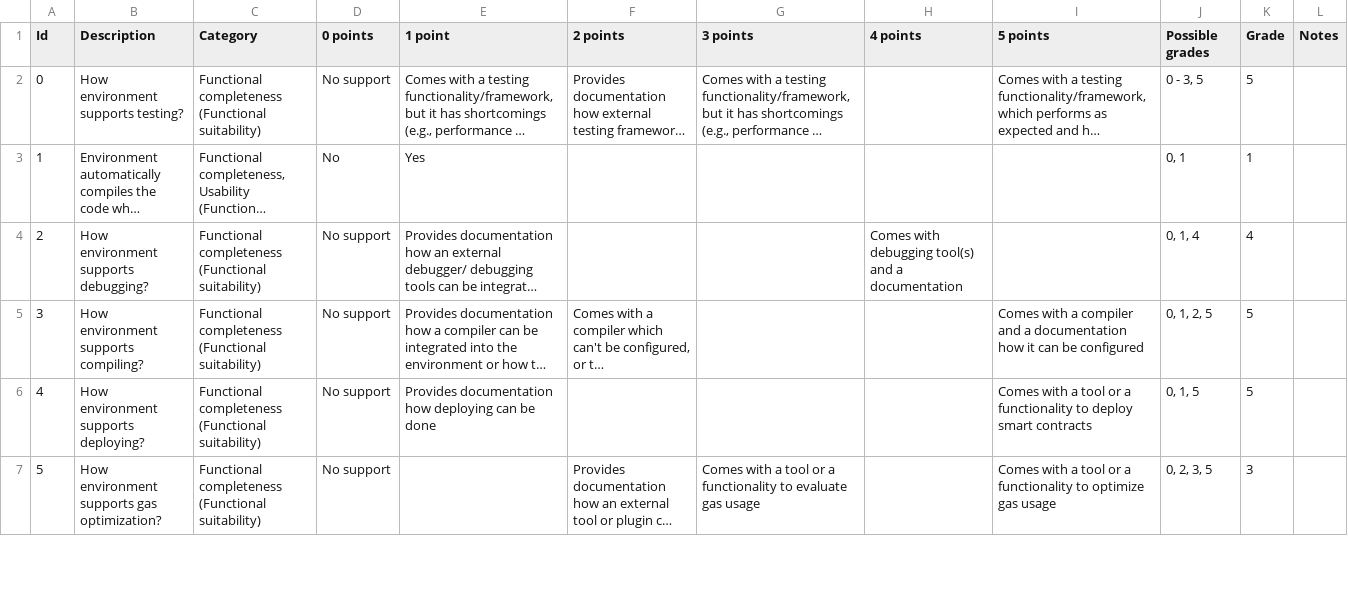
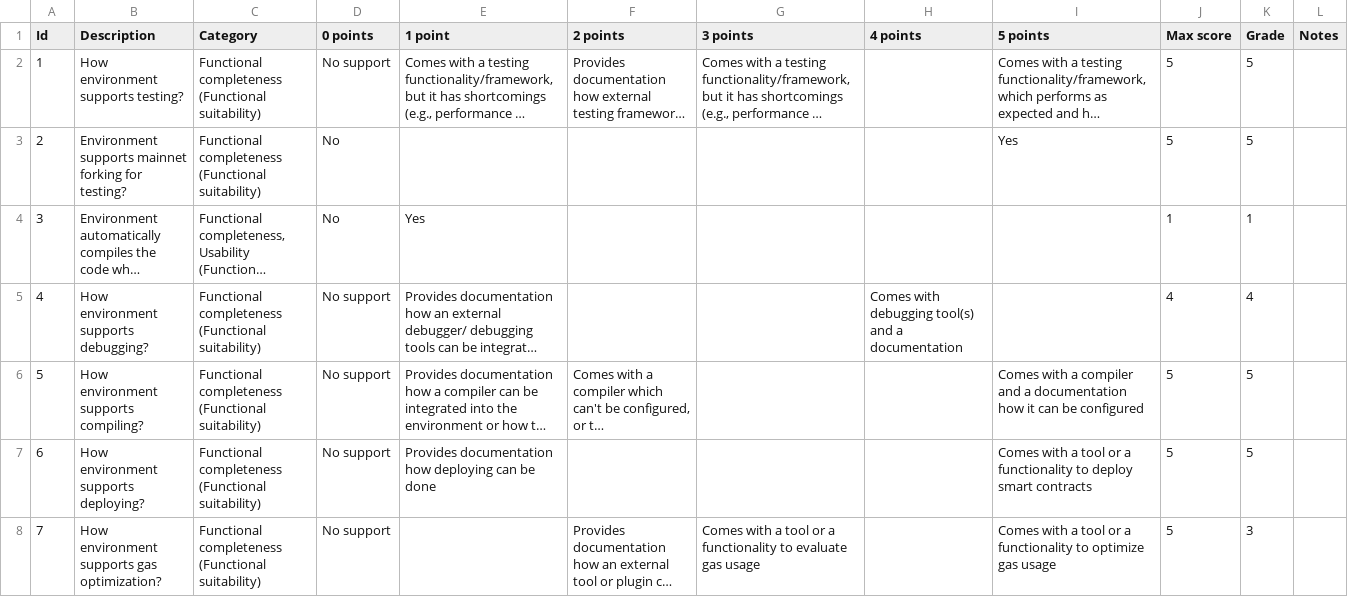
Before and after one commit to shonkam/master-thesis-evaluation-projects, a CSV file: graphs/data/brownieData.csv, drawn as a sheet; only a part is shown; long unchanged cells end in …; addresses are those after the commit; the diff covers the shown part only; the diff names each change by its address in the sheet, - before the commit and + after, or states it on an @@ line.

```diff
--- a/graphs/data/brownieData.csv
+++ b/graphs/data/brownieData.csv
-J1: Possible grades
+J1: Max score
@@ column A (Id) renumbered between rows 2 and 41 @@
-J2 (Max score): 0 - 3, 5
+J2 (Max score): 5
+row 3: 2 | Environment supports mainnet forking for testing? | Functional completeness (Functional suitability) | No |  |  |  |  | Yes | 5 | 5
-J4 (Max score): 0, 1
+J4 (Max score): 1
-J5 (Max score): 0, 1, 4
+J5 (Max score): 4
-J6 (Max score): 0, 1, 2, 5
+J6 (Max score): 5
-J7 (Max score): 0, 1, 5
+J7 (Max score): 5
-J8 (Max score): 0, 2, 3, 5
+J8 (Max score): 5
```
Also changed, not shown: 3 removed rows and 41 edited cells elsewhere in this file, graphs/data/truffleData.csv, 7 other files.
